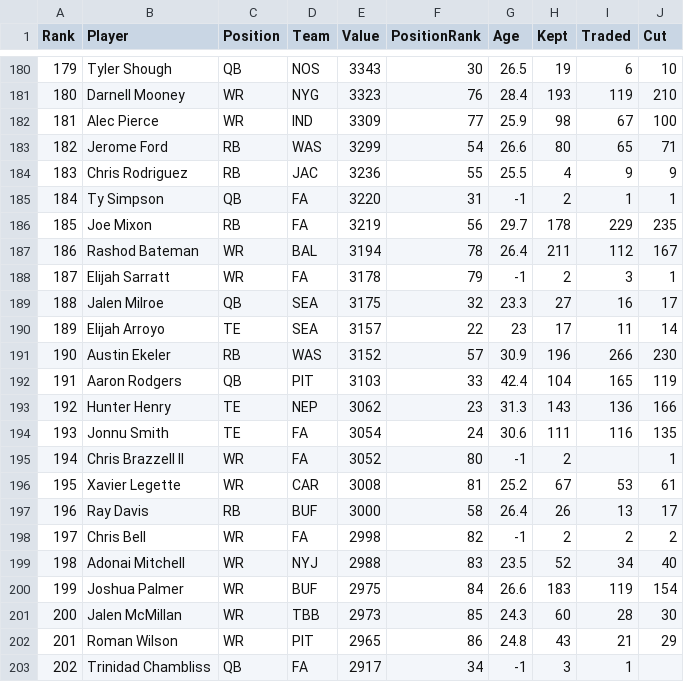
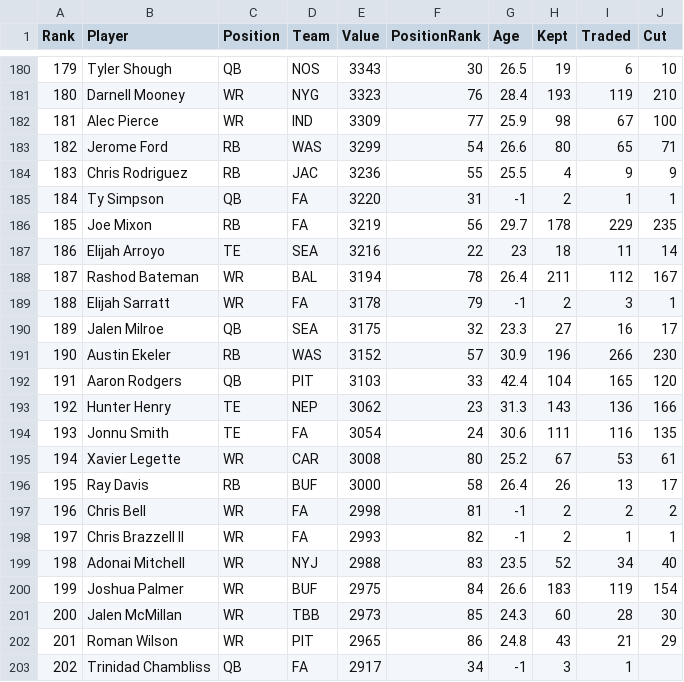
Before and after one commit to Louieza23/draft-compass-rankings, a CSV file: data/processed/ktc/rankings-redraft_superflex-latest.csv, drawn as a sheet; only a part is shown, gaps mark what is left out.

```diff
--- a/data/processed/ktc/rankings-redraft_superflex-latest.csv
+++ b/data/processed/ktc/rankings-redraft_superflex-latest.csv
@@ -186,14 +186,14 @@ Rank,Player,Position,Team,Value,PositionRank,Age,Kept,Traded,Cut
 185,"Joe Mixon",RB,FA,3219,56,29.7,178,229,235
-186,"Rashod Bateman",WR,BAL,3194,78,26.4,211,112,167
-187,"Elijah Sarratt",WR,FA,3178,79,-1,2,3,1
-188,"Jalen Milroe",QB,SEA,3175,32,23.3,27,16,17
-189,"Elijah Arroyo",TE,SEA,3157,22,23,17,11,14
+186,"Elijah Arroyo",TE,SEA,3216,22,23,18,11,14
+187,"Rashod Bateman",WR,BAL,3194,78,26.4,211,112,167
+188,"Elijah Sarratt",WR,FA,3178,79,-1,2,3,1
+189,"Jalen Milroe",QB,SEA,3175,32,23.3,27,16,17
 190,"Austin Ekeler",RB,WAS,3152,57,30.9,196,266,230
-191,"Aaron Rodgers",QB,PIT,3103,33,42.4,104,165,119
+191,"Aaron Rodgers",QB,PIT,3103,33,42.4,104,165,120
 192,"Hunter Henry",TE,NEP,3062,23,31.3,143,136,166
 193,"Jonnu Smith",TE,FA,3054,24,30.6,111,116,135
-194,"Chris Brazzell II",WR,FA,3052,80,-1,2,,1
-195,"Xavier Legette",WR,CAR,3008,81,25.2,67,53,61
-196,"Ray Davis",RB,BUF,3000,58,26.4,26,13,17
-197,"Chris Bell",WR,FA,2998,82,-1,2,2,2
+194,"Xavier Legette",WR,CAR,3008,80,25.2,67,53,61
+195,"Ray Davis",RB,BUF,3000,58,26.4,26,13,17
+196,"Chris Bell",WR,FA,2998,81,-1,2,2,2
+197,"Chris Brazzell II",WR,FA,2993,82,-1,2,1,1
 198,"Adonai Mitchell",WR,NYJ,2988,83,23.5,52,34,40
```
Also changed, not shown: data/processed/fantasycalc/rankings-dynasty_1qb-latest.csv, data/processed/fantasycalc/rankings-dynasty_2qb-latest.csv, 27 other files.
